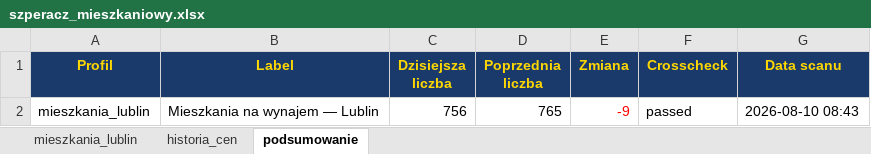
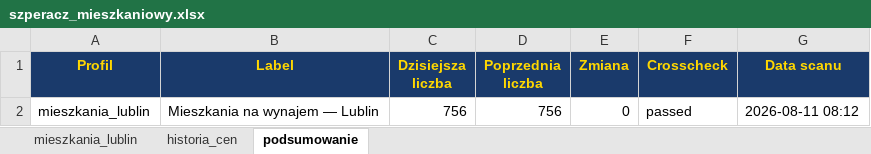
Before and after one commit to Bonaventura-EW/SZPERACZ-MIESZKANIOWY, an Excel workbook: data/szperacz_mieszkaniowy.xlsx, sheet podsumowanie, drawn as a sheet; values as stored, in another font and other column widths than the file's, no borders; the diff names each change by its address in the sheet, - before the commit and + after, or states it on an @@ line.

```diff
--- a/data/szperacz_mieszkaniowy.xlsx (sheet podsumowanie)
+++ b/data/szperacz_mieszkaniowy.xlsx (sheet podsumowanie)
-D2 (Poprzednia liczba): 765
+D2 (Poprzednia liczba): 756
-E2 (Zmiana): -9
+E2 (Zmiana): 0
-E2 text colour: #FF0000
+E2 text colour: black
-G2 (Data scanu): 2026-08-10 08:43
+G2 (Data scanu): 2026-08-11 08:12
```
Also changed, not shown: sheet mieszkania_lublin, sheet historia_cen, 4 other files.
